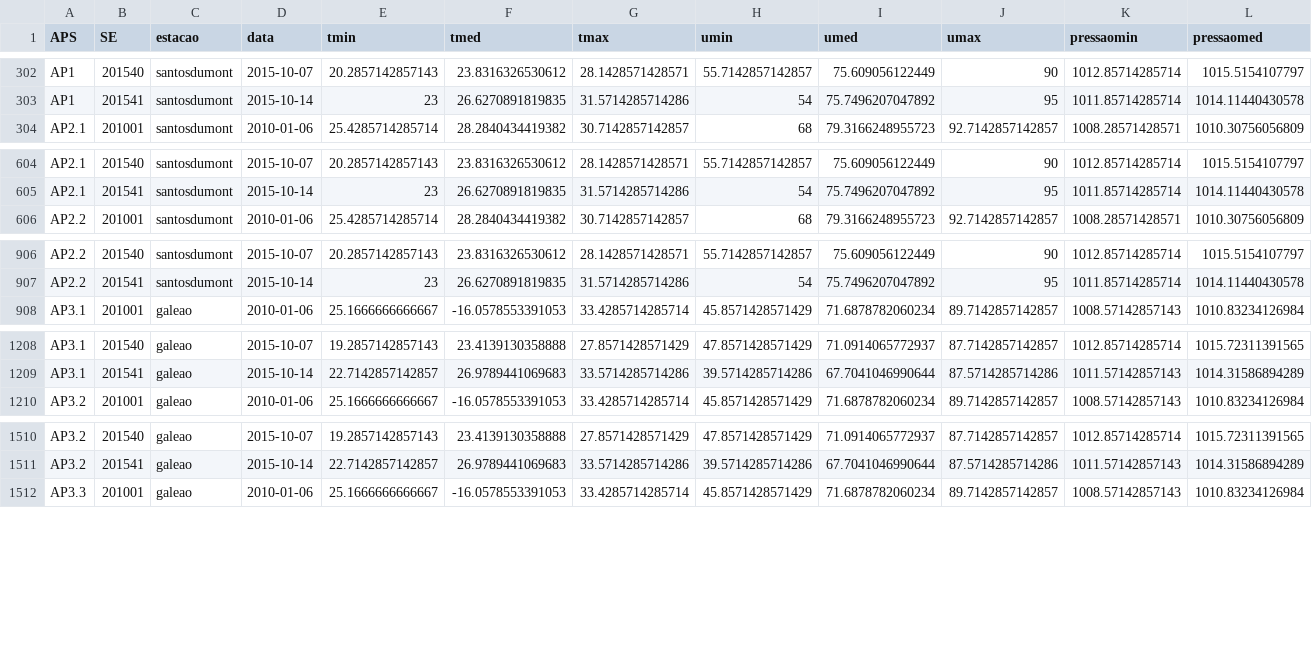
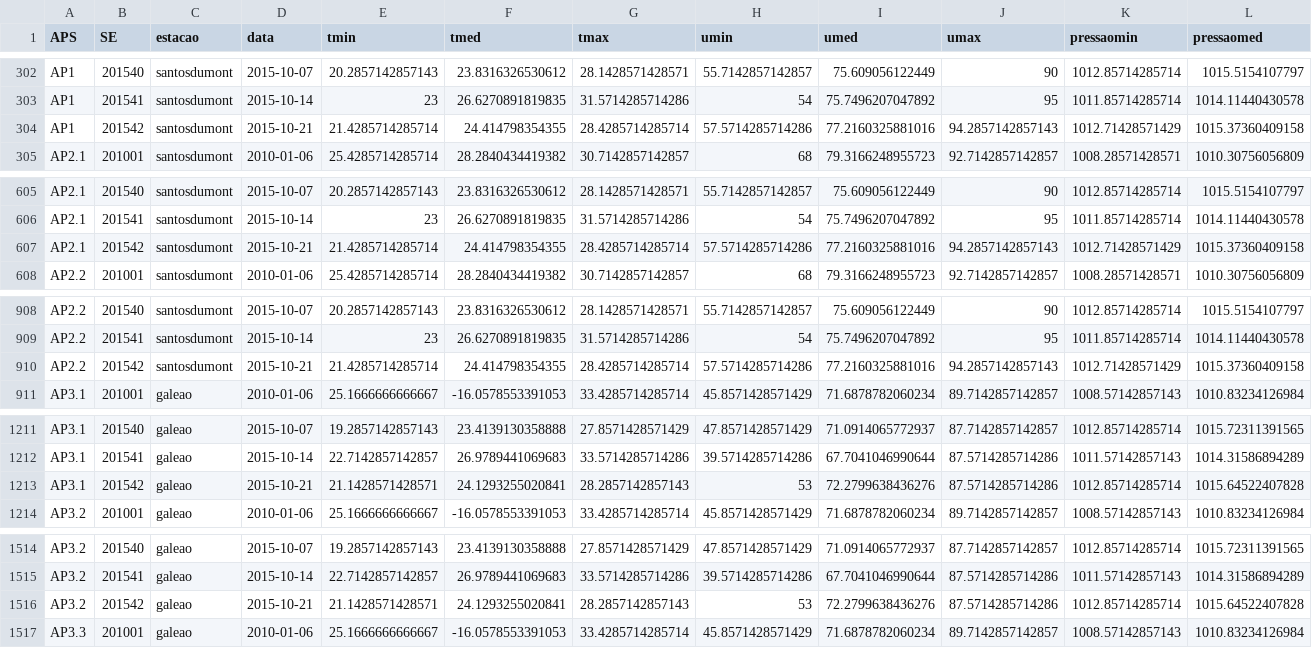
Before and after one commit to AlertaDengue/AlertaDengueAnalise, a CSV file: GeraAlerta/dados_limpos/climasemanaRJ.csv, drawn as a sheet; only a part is shown, gaps mark what is left out; rows hold the shown columns only; the diff covers the shown part only; the diff names each change by its address in the sheet, - before the commit and + after, or states it on an @@ line.

```diff
--- a/GeraAlerta/dados_limpos/climasemanaRJ.csv
+++ b/GeraAlerta/dados_limpos/climasemanaRJ.csv
+row 304: AP1 | 201542 | santosdumont | 2015-10-21 | 21.4285714285714 | 24.414798354355 | 28.4285714285714 | 57.5714285714286 | 77.2160325881016 | 94.2857142857143 | 1012.71428571429 | 1015.37360409158
+row 607: AP2.1 | 201542 | santosdumont | 2015-10-21 | 21.4285714285714 | 24.414798354355 | 28.4285714285714 | 57.5714285714286 | 77.2160325881016 | 94.2857142857143 | 1012.71428571429 | 1015.37360409158
+row 910: AP2.2 | 201542 | santosdumont | 2015-10-21 | 21.4285714285714 | 24.414798354355 | 28.4285714285714 | 57.5714285714286 | 77.2160325881016 | 94.2857142857143 | 1012.71428571429 | 1015.37360409158
+row 1213: AP3.1 | 201542 | galeao | 2015-10-21 | 21.1428571428571 | 24.1293255020841 | 28.2857142857143 | 53 | 72.2799638436276 | 87.5714285714286 | 1012.85714285714 | 1015.64522407828
+row 1516: AP3.2 | 201542 | galeao | 2015-10-21 | 21.1428571428571 | 24.1293255020841 | 28.2857142857143 | 53 | 72.2799638436276 | 87.5714285714286 | 1012.85714285714 | 1015.64522407828
```
Also changed, not shown: 5 added rows elsewhere in this file, GeraAlerta/dados_limpos/tweetsemanaRJ.csv, GeraAlerta/tweets_teste.csv, 2 other files.
